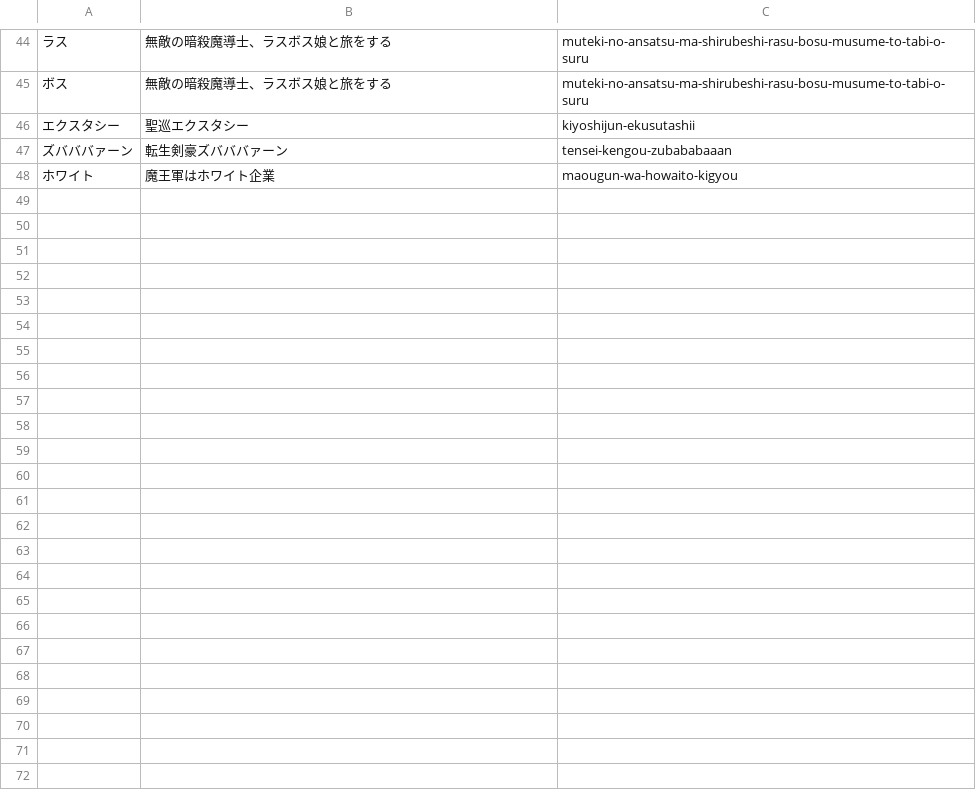
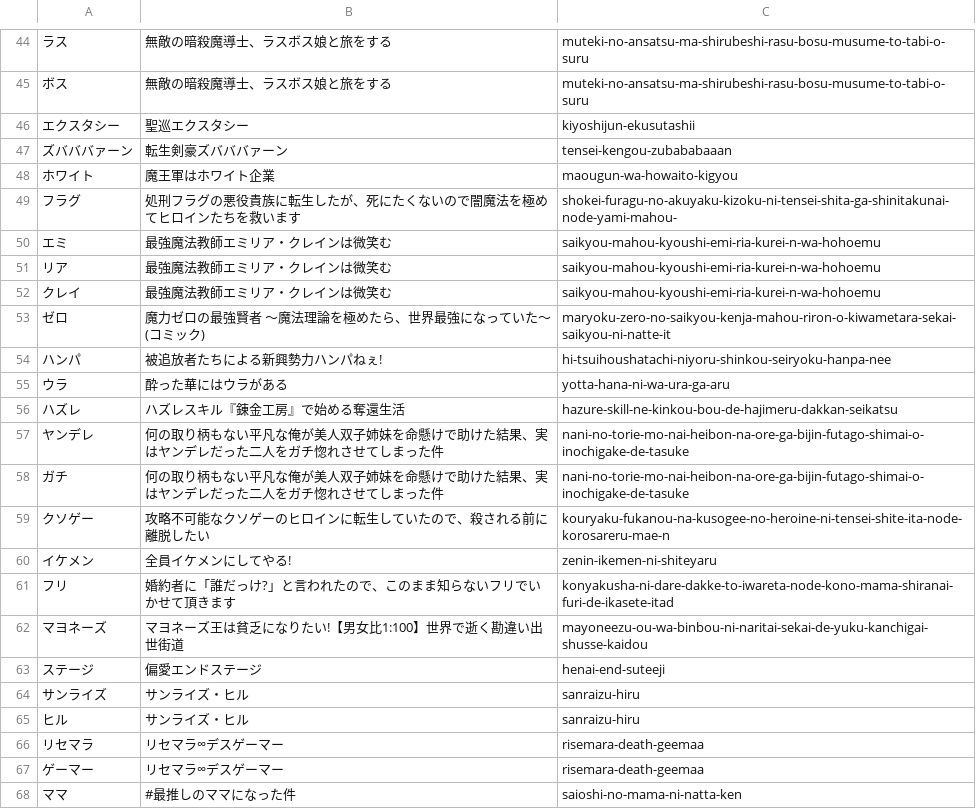
Before and after one commit to shuichi0725-cmyk/MANGAL, a TSV file: docs/production-diagnostics/slug-katakana-pending.tsv, drawn as a sheet; only a part is shown, gaps mark what is left out; the diff covers the shown part only; the diff names each change by its address in the sheet, - before the commit and + after, or states it on an @@ line.

```diff
--- a/docs/production-diagnostics/slug-katakana-pending.tsv
+++ b/docs/production-diagnostics/slug-katakana-pending.tsv
+row 49: フラグ | 処刑フラグの悪役貴族に転生したが、死にたくないので闇魔法を極めてヒロインたちを救います | shokei-furagu-no-akuyaku-kizoku-ni-tensei-shita-ga-shinitakunai-node-yami-mahou-
+row 50: エミ | 最強魔法教師エミリア・クレインは微笑む | saikyou-mahou-kyoushi-emi-ria-kurei-n-wa-hohoemu
+row 51: リア | 最強魔法教師エミリア・クレインは微笑む | saikyou-mahou-kyoushi-emi-ria-kurei-n-wa-hohoemu
+row 52: クレイ | 最強魔法教師エミリア・クレインは微笑む | saikyou-mahou-kyoushi-emi-ria-kurei-n-wa-hohoemu
+row 53: ゼロ | 魔力ゼロの最強賢者 〜魔法理論を極めたら、世界最強になっていた〜(コミック) | maryoku-zero-no-saikyou-kenja-mahou-riron-o-kiwametara-sekai-saikyou-ni-natte-it
+row 54: ハンパ | 被追放者たちによる新興勢力ハンパねぇ! | hi-tsuihoushatachi-niyoru-shinkou-seiryoku-hanpa-nee
+row 55: ウラ | 酔った華にはウラがある | yotta-hana-ni-wa-ura-ga-aru
+row 56: ハズレ | ハズレスキル『錬金工房』で始める奪還生活 | hazure-skill-ne-kinkou-bou-de-hajimeru-dakkan-seikatsu
+row 57: ヤンデレ | 何の取り柄もない平凡な俺が美人双子姉妹を命懸けで助けた結果、実はヤンデレだった二人をガチ惚れさせてしまった件 | nani-no-torie-mo-nai-heibon-na-ore-ga-bijin-futago-shimai-o-inochigake-de-tasuke
+row 58: ガチ | 何の取り柄もない平凡な俺が美人双子姉妹を命懸けで助けた結果、実はヤンデレだった二人をガチ惚れさせてしまった件 | nani-no-torie-mo-nai-heibon-na-ore-ga-bijin-futago-shimai-o-inochigake-de-tasuke
+row 59: クソゲー | 攻略不可能なクソゲーのヒロインに転生していたので、殺される前に離脱したい | kouryaku-fukanou-na-kusogee-no-heroine-ni-tensei-shite-ita-node-korosareru-mae-n
+row 60: イケメン | 全員イケメンにしてやる! | zenin-ikemen-ni-shiteyaru
+row 61: フリ | 婚約者に「誰だっけ?」と言われたので、このまま知らないフリでいかせて頂きます | konyakusha-ni-dare-dakke-to-iwareta-node-kono-mama-shiranai-furi-de-ikasete-itad
+row 62: マヨネーズ | マヨネーズ王は貧乏になりたい!【男女比1:100】世界で逝く勘違い出世街道 | mayoneezu-ou-wa-binbou-ni-naritai-sekai-de-yuku-kanchigai-shusse-kaidou
+row 63: ステージ | 偏愛エンドステージ | henai-end-suteeji
+row 64: サンライズ | サンライズ・ヒル | sanraizu-hiru
+row 65: ヒル | サンライズ・ヒル | sanraizu-hiru
+row 66: リセマラ | リセマラ∞デスゲーマー | risemara-death-geemaa
+row 67: ゲーマー | リセマラ∞デスゲーマー | risemara-death-geemaa
+row 68: ママ | #最推しのママになった件 | saioshi-no-mama-ni-natta-ken
```
Also changed, not shown: 17 added rows elsewhere in this file, docs/production-diagnostics/kana-mismatch.tsv, docs/production-diagnostics/preorder-review.tsv, 45 other files.
